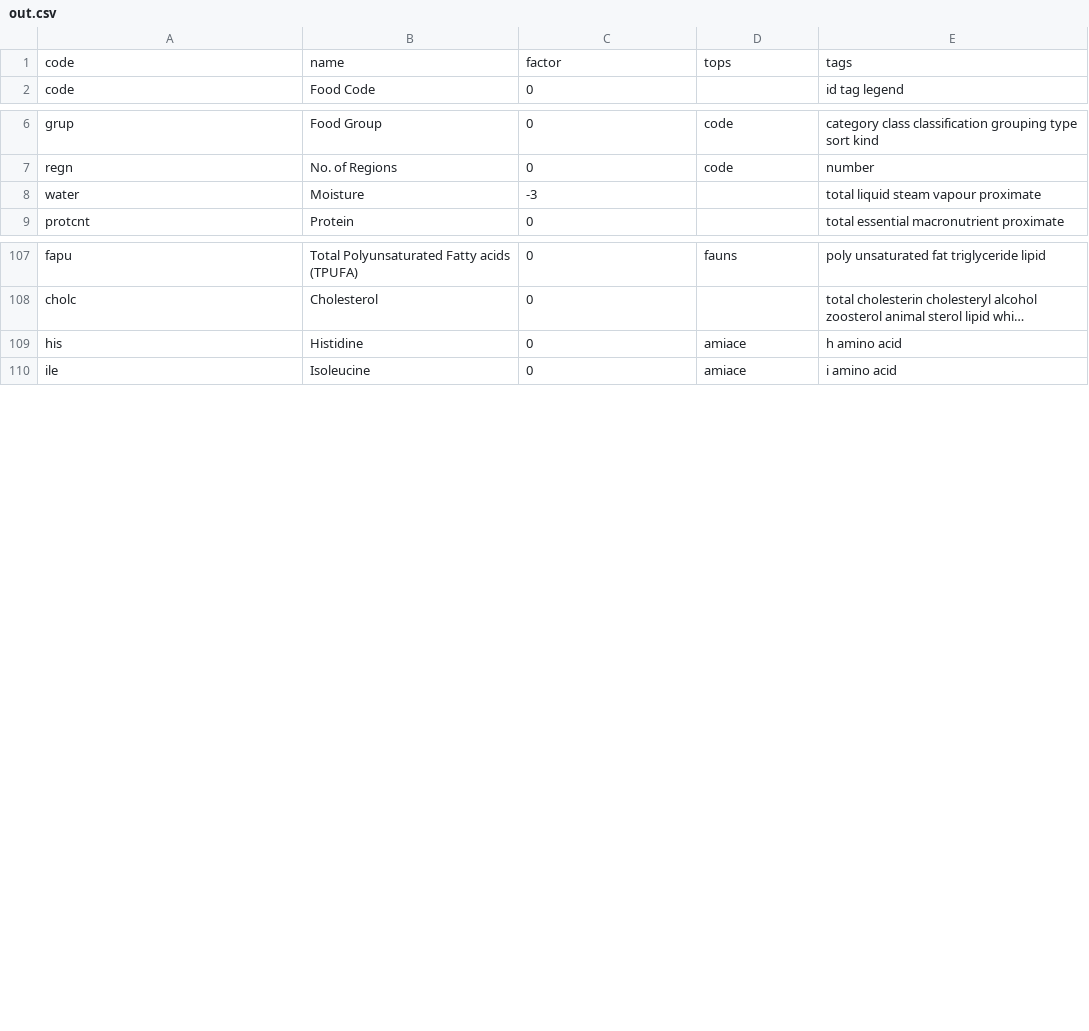
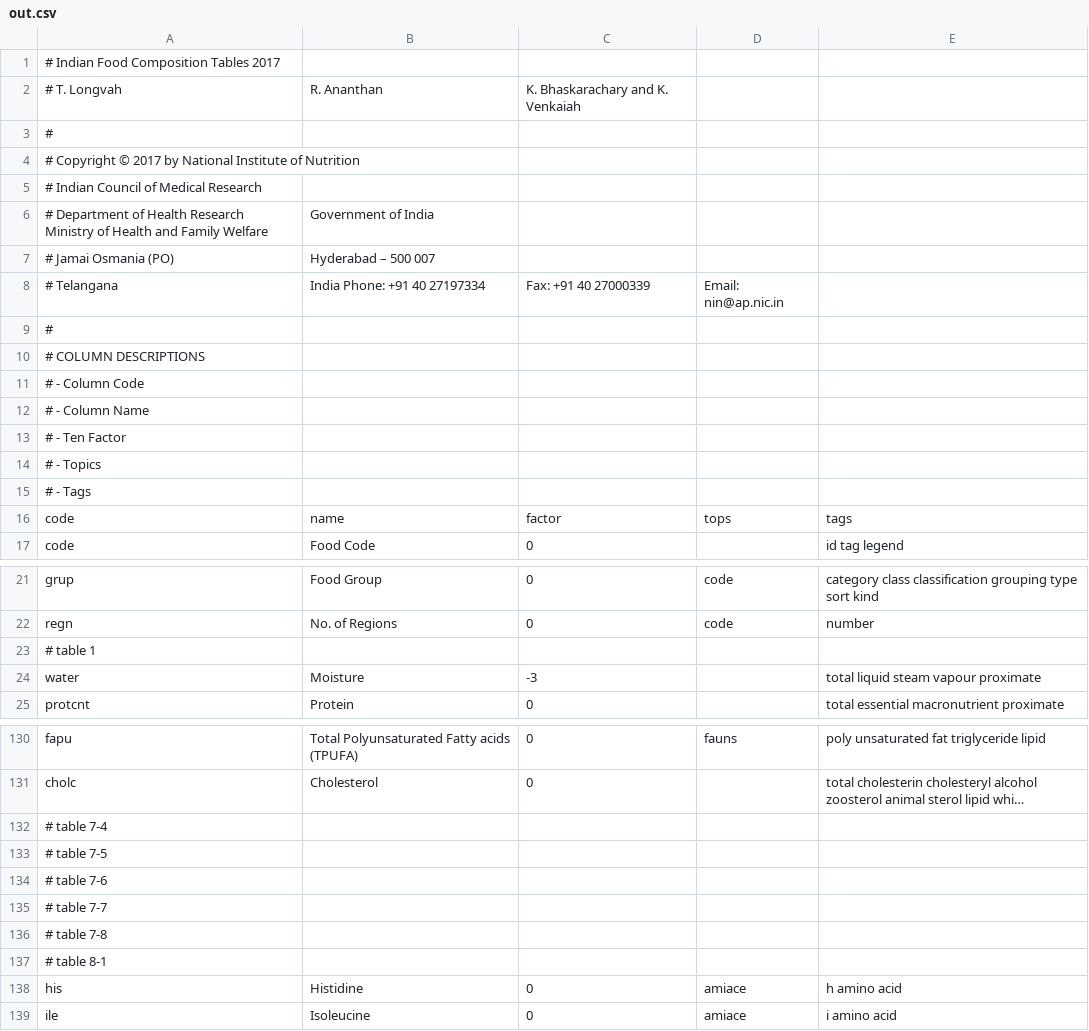
Before and after one commit to nodef/ifct2017, a CSV file: out.csv, drawn as a sheet; only a part is shown, gaps mark what is left out; long unchanged cells end in …; the diff covers the shown part only; the diff names each change by its address in the sheet, - before the commit and + after, or states it on an @@ line.

```diff
--- a/out.csv
+++ b/out.csv
+row 1: # Indian Food Composition Tables 2017
+row 2: # T. Longvah | R. Ananthan | K. Bhaskarachary and K. Venkaiah
+row 3: #
+row 4: # Copyright © 2017 by National Institute of Nutrition
+row 5: # Indian Council of Medical Research
+row 6: # Department of Health Research Ministry of Health and Family Welfare | Government of India
+row 7: # Jamai Osmania (PO) | Hyderabad – 500 007
+row 8: # Telangana | India Phone: +91 40 27197334 | Fax: +91 40 27000339 | Email: nin@ap.nic.in
+row 9: #
+row 10: # COLUMN DESCRIPTIONS
+row 11: # - Column Code
+row 12: # - Column Name
+row 13: # - Ten Factor
+row 14: # - Topics
+row 15: # - Tags
+row 23: # table 1
+row 132: # table 7-4
+row 133: # table 7-5
+row 134: # table 7-6
+row 135: # table 7-7
+row 136: # table 7-8
+row 137: # table 8-1
```
Also changed, not shown: 15 added rows elsewhere in this file, 2 other files.
